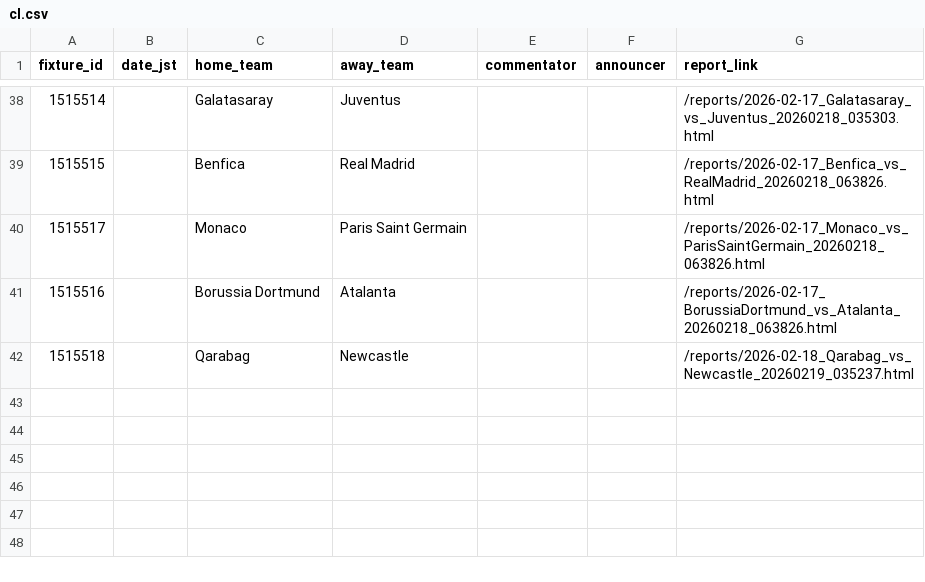
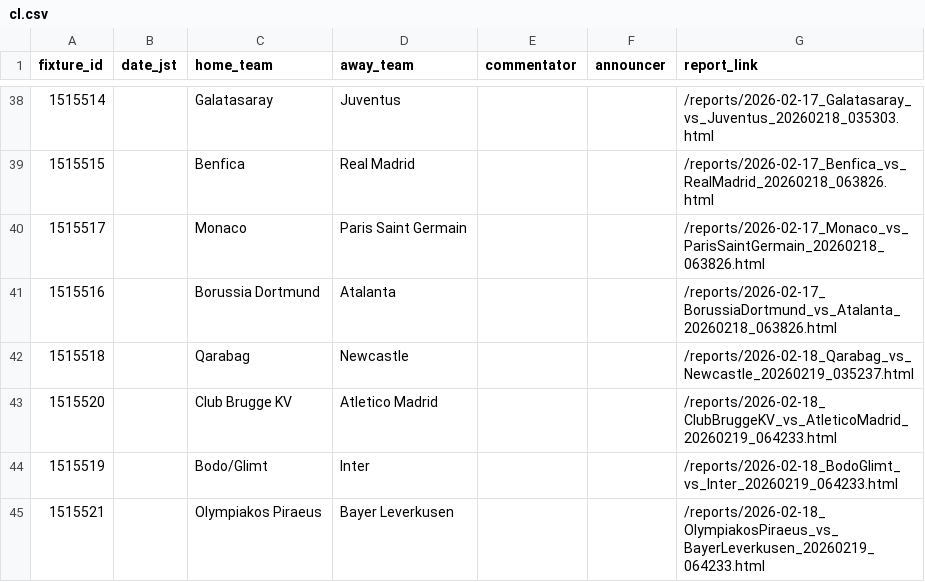
Before and after one commit to igrekplus/football-delay-watching, a CSV file: settings/calendar/cl.csv, drawn as a sheet; only a part is shown, gaps mark what is left out; the diff names each change by its address in the sheet, - before the commit and + after, or states it on an @@ line.

```diff
--- a/settings/calendar/cl.csv
+++ b/settings/calendar/cl.csv
+row 43: 1515520 |  | Club Brugge KV | Atletico Madrid |  |  | /reports/2026-02-18_ClubBruggeKV_vs_AtleticoMadrid_20260219_064233.html
+row 44: 1515519 |  | Bodo/Glimt | Inter |  |  | /reports/2026-02-18_BodoGlimt_vs_Inter_20260219_064233.html
+row 45: 1515521 |  | Olympiakos Piraeus | Bayer Leverkusen |  |  | /reports/2026-02-18_OlympiakosPiraeus_vs_BayerLeverkusen_20260219_064233.html
```
Also changed, not shown: settings/calendar/epl.csv.
